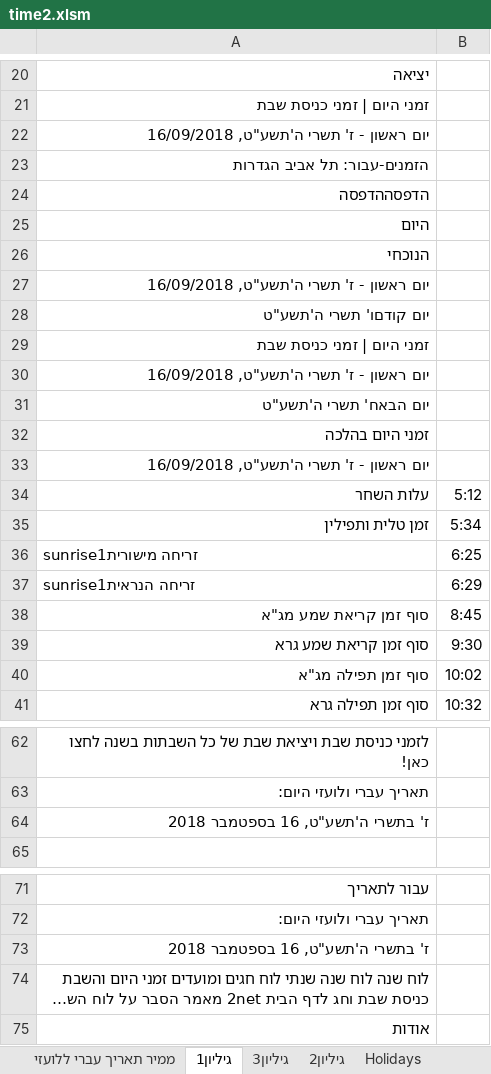
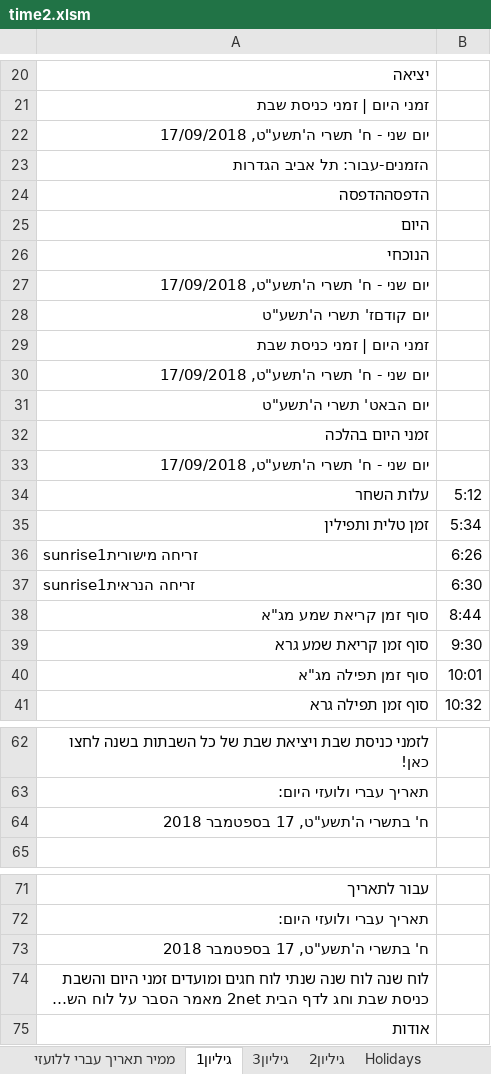
Before and after one commit to sk1234567891/Time, an Excel workbook: ex/time2.xlsm, sheet גיליון1, drawn as a sheet; only a part is shown, gaps mark what is left out; long unchanged cells end in …; values as stored, in another font and other column widths than the file's, no borders; the diff covers the shown part only; the diff names each change by its address in the sheet, - before the commit and + after, or states it on an @@ line.

```diff
--- a/ex/time2.xlsm (sheet גיליון1)
+++ b/ex/time2.xlsm (sheet גיליון1)
-A22: יום ראשון - ז' תשרי ה'תשע"ט, 16/09/2018
+A22: יום שני - ח' תשרי ה'תשע"ט, 17/09/2018
-A27: יום ראשון - ז' תשרי ה'תשע"ט, 16/09/2018
+A27: יום שני - ח' תשרי ה'תשע"ט, 17/09/2018
-A28: יום קודםו' תשרי ה'תשע"ט
+A28: יום קודםז' תשרי ה'תשע"ט
-A30: יום ראשון - ז' תשרי ה'תשע"ט, 16/09/2018
+A30: יום שני - ח' תשרי ה'תשע"ט, 17/09/2018
-A31: יום הבאח' תשרי ה'תשע"ט
+A31: יום הבאט' תשרי ה'תשע"ט
-A33: יום ראשון - ז' תשרי ה'תשע"ט, 16/09/2018
+A33: יום שני - ח' תשרי ה'תשע"ט, 17/09/2018
-B36: 6:25
+B36: 6:26
-B37: 6:29
+B37: 6:30
-B38: 8:45
+B38: 8:44
-B40: 10:02
+B40: 10:01
-A64: ז' בתשרי ה'תשע"ט, 16 בספטמבר 2018
+A64: ח' בתשרי ה'תשע"ט, 17 בספטמבר 2018
-A73: ז' בתשרי ה'תשע"ט, 16 בספטמבר 2018
+A73: ח' בתשרי ה'תשע"ט, 17 בספטמבר 2018
```
Also changed, not shown: 7 edited cells elsewhere in this sheet, sheet גיליון2, sheet גיליון3, sheet Holidays, sheet ממיר תאריך עברי ללועזי, 3 other files.
